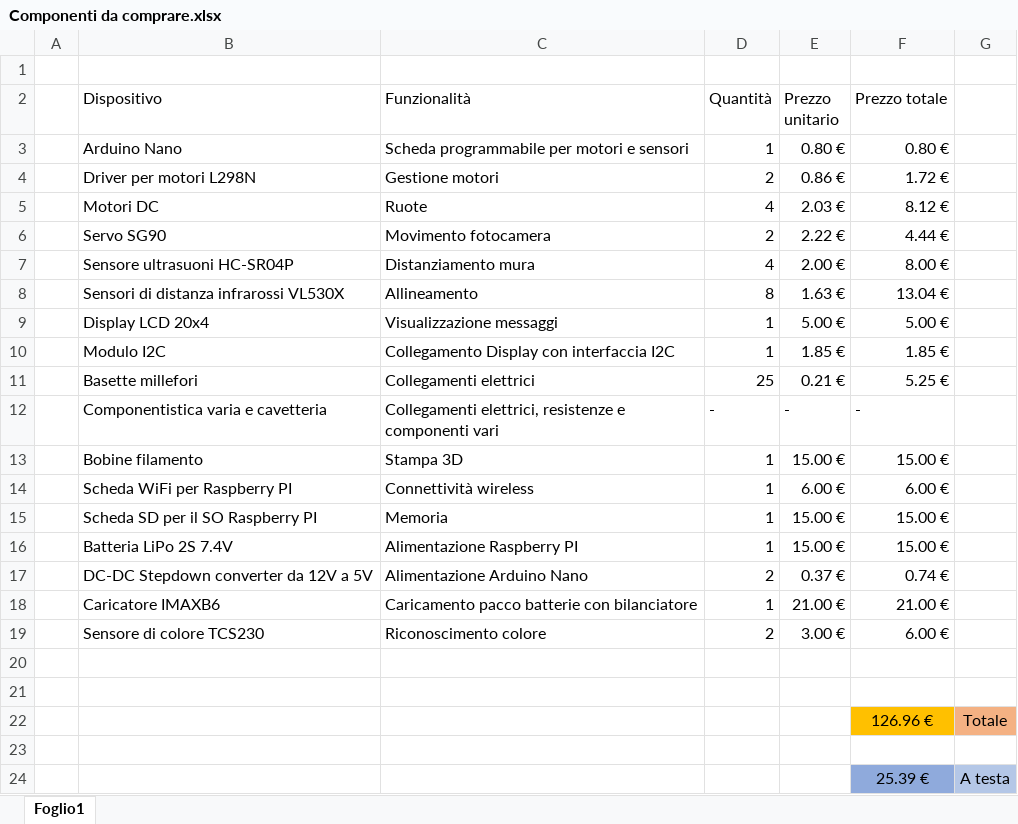
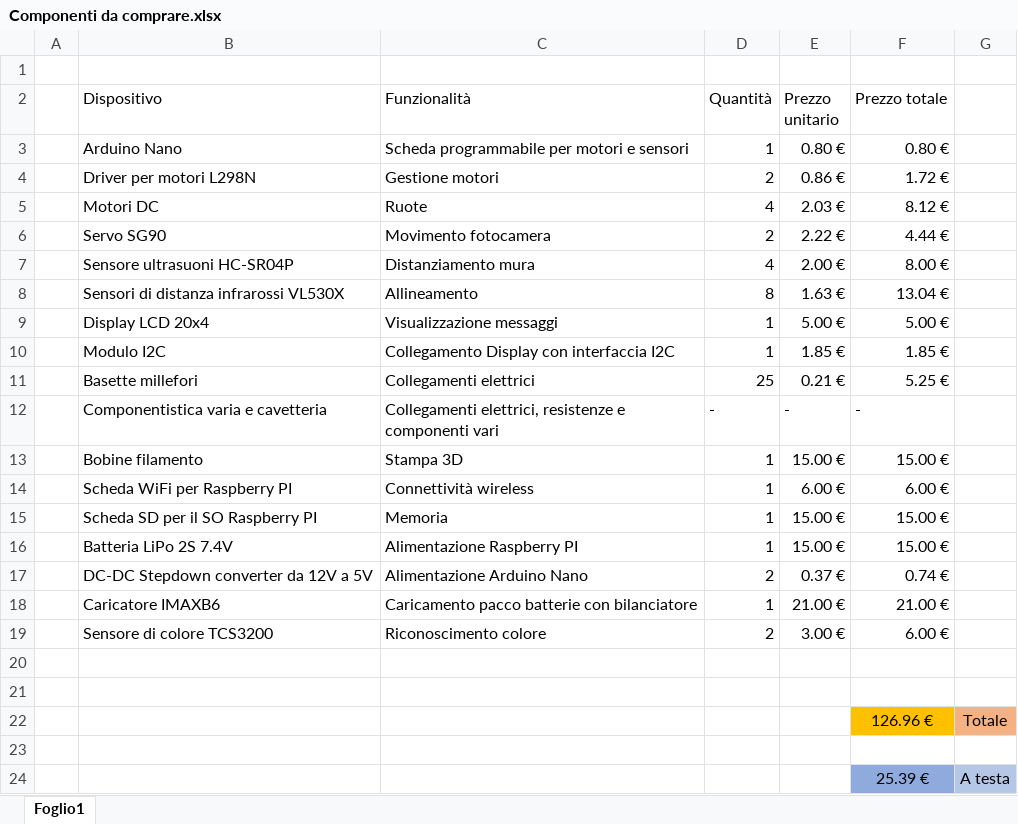
Before and after one commit to ChrisShow/RoboCupLincoln, an Excel workbook: Componenti da comprare.xlsx, sheet Foglio1, drawn as a sheet; values as stored, in another font and other column widths than the file's, no borders; table styles not drawn; the diff names each change by its address in the sheet, - before the commit and + after, or states it on an @@ line.

```diff
--- a/Componenti da comprare.xlsx (sheet Foglio1)
+++ b/Componenti da comprare.xlsx (sheet Foglio1)
-B19 (Dispositivo): Sensore di colore TCS230
+B19 (Dispositivo): Sensore di colore TCS3200
```
Also changed, not shown: 3 other files.
